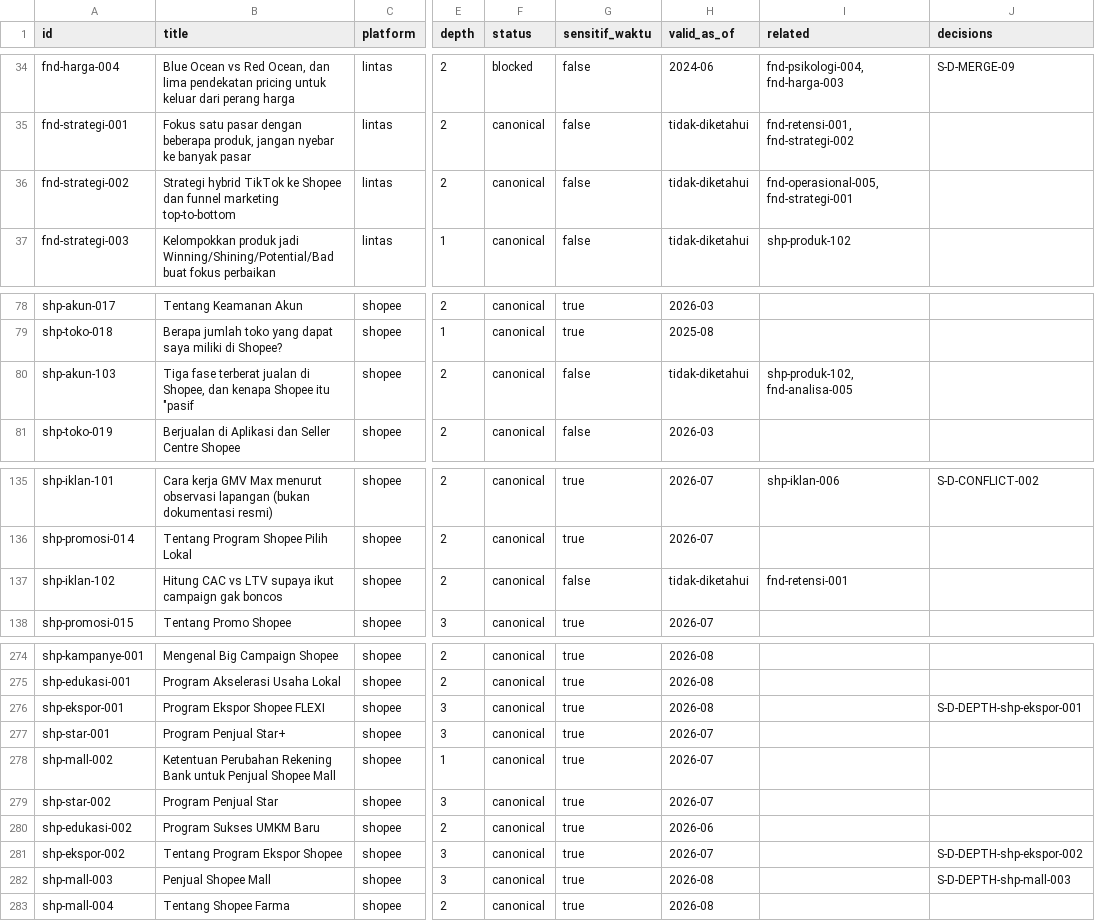
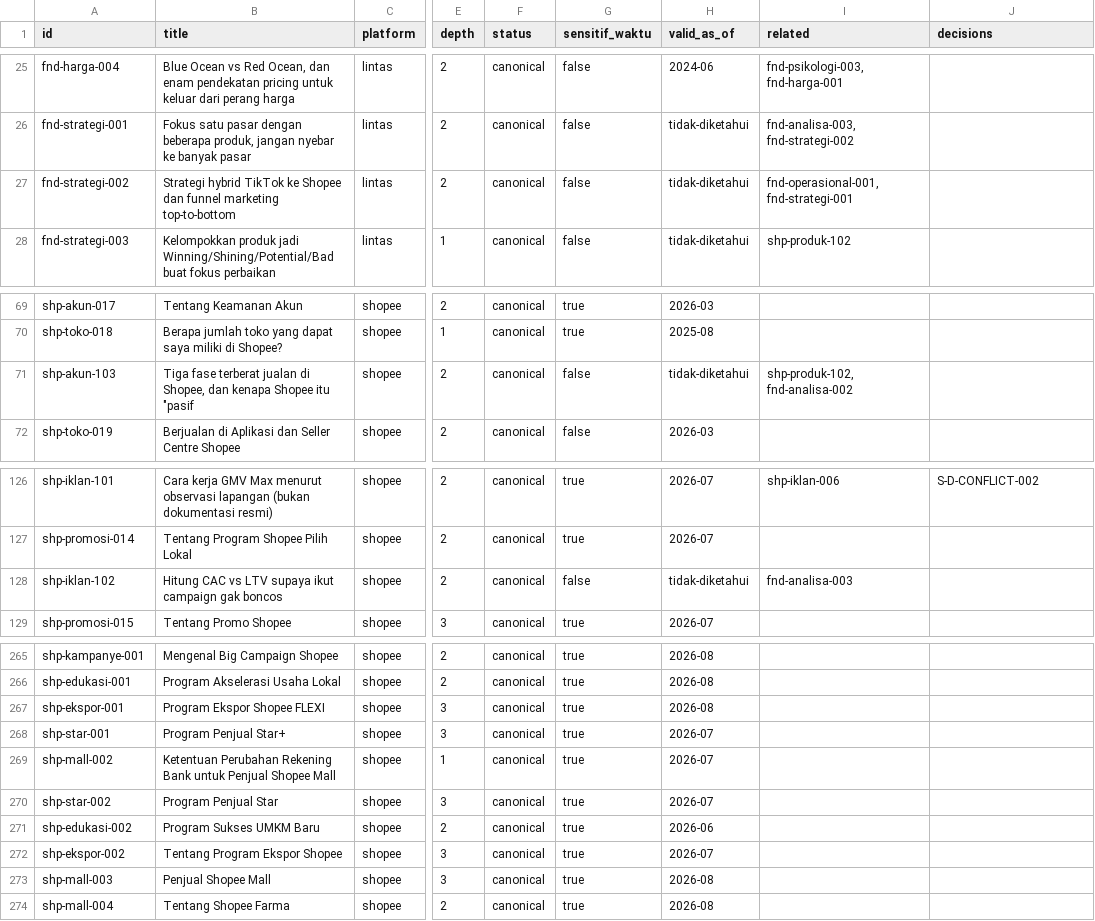
Before and after one commit to MEAgrup/KB-Ecommerce, a CSV file: kb/_manifest/MANIFEST.csv, drawn as a sheet; only a part is shown, gaps mark what is left out; addresses are those after the commit; the diff covers the shown part only; the diff names each change by its address in the sheet, - before the commit and + after, or states it on an @@ line.

```diff
--- a/kb/_manifest/MANIFEST.csv
+++ b/kb/_manifest/MANIFEST.csv
-B25 (title): …Ocean, dan lima pendekatan pricing…
+B25 (title): …Ocean, dan enam pendekatan pricing…
-F25 (status): blocked
+F25 (status): canonical
-I25 (related): fnd-psikologi-004, fnd-harga-003
+I25 (related): fnd-psikologi-003, fnd-harga-001
-J25 (decisions): S-D-MERGE-09
+J25 (decisions): (empty)
-I26 (related): fnd-retensi-001, fnd-strategi-002
+I26 (related): fnd-analisa-003, fnd-strategi-002
-I27 (related): fnd-operasional-005, fnd-strategi-001
+I27 (related): fnd-operasional-001, fnd-strategi-001
-I71 (related): shp-produk-102, fnd-analisa-005
+I71 (related): shp-produk-102, fnd-analisa-002
-I128 (related): fnd-retensi-001
+I128 (related): fnd-analisa-003
-J267 (decisions): S-D-DEPTH-shp-ekspor-001
+J267 (decisions): (empty)
-J272 (decisions): S-D-DEPTH-shp-ekspor-002
+J272 (decisions): (empty)
-J273 (decisions): S-D-DEPTH-shp-mall-003
+J273 (decisions): (empty)
```
Also changed, not shown: 9 removed rows and 16 edited cells elsewhere in this file, 30 other files.
